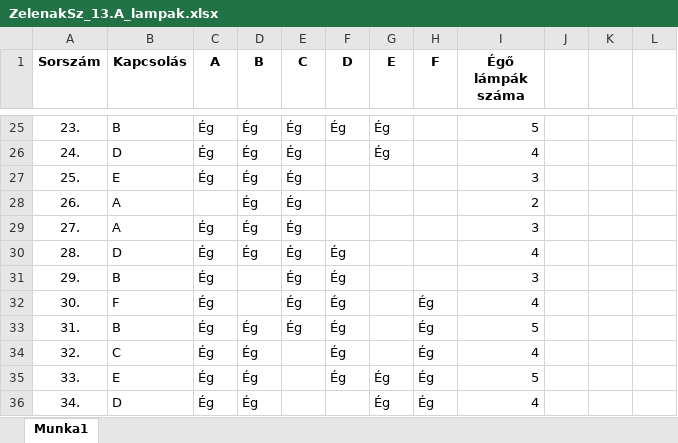
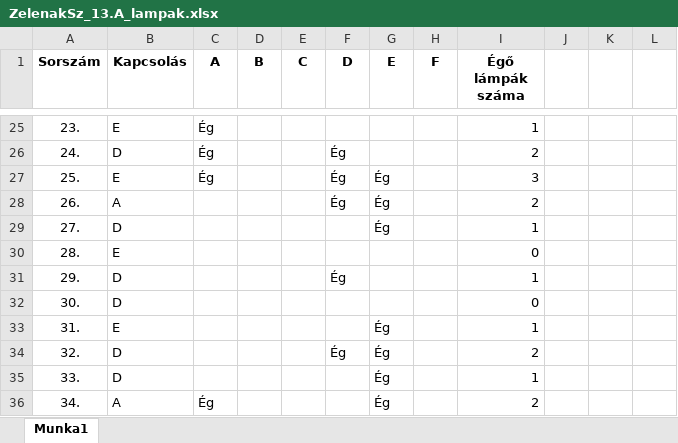
Before and after one commit to ZSzabolcs/2024-Majus-Emelt-Digkult, an Excel workbook: ZelenakSz_13.A_lampak.xlsx, sheet Munka1, drawn as a sheet; only a part is shown, gaps mark what is left out; values as stored, in another font and other column widths than the file's, no borders; conditional formats not drawn; the diff covers the shown part only; the diff names each change by its address in the sheet, - before the commit and + after, or states it on an @@ line.

```diff
--- a/ZelenakSz_13.A_lampak.xlsx (sheet Munka1)
+++ b/ZelenakSz_13.A_lampak.xlsx (sheet Munka1)
-B25 (Kapcsolás): B
+B25 (Kapcsolás): E
-D25:D30 (B): Ég
+D25:D30 (B): (empty)
-E25:E33 (C): Ég
+E25:E33 (C): (empty)
-F25 (D): Ég
+F25 (D): (empty)
-G25:G26 (E): Ég
+G25:G26 (E): (empty)
-I25 (Égő lámpák száma): 5
+I25 (Égő lámpák száma): 1
-F26:F28 (D): (empty)
+F26:F28 (D): Ég
-I26 (Égő lámpák száma): 4
+I26 (Égő lámpák száma): 2
-G27:G29 (E): (empty)
+G27:G29 (E): Ég
-B29 (Kapcsolás): A
+B29 (Kapcsolás): D
-C29:C35 (A): Ég
+C29:C35 (A): (empty)
-I29 (Égő lámpák száma): 3
+I29 (Égő lámpák száma): 1
-B30 (Kapcsolás): D
+B30 (Kapcsolás): E
-F30 (D): Ég
+F30 (D): (empty)
-I30 (Égő lámpák száma): 4
+I30 (Égő lámpák száma): 0
-B31 (Kapcsolás): B
+B31 (Kapcsolás): D
-I31 (Égő lámpák száma): 3
+I31 (Égő lámpák száma): 1
-B32 (Kapcsolás): F
+B32 (Kapcsolás): D
-F32:F33 (D): Ég
+F32:F33 (D): (empty)
-H32:H36 (F): Ég
+H32:H36 (F): (empty)
-I32 (Égő lámpák száma): 4
+I32 (Égő lámpák száma): 0
-B33 (Kapcsolás): B
+B33 (Kapcsolás): E
-D33:D36 (B): Ég
+D33:D36 (B): (empty)
-G33:G34 (E): (empty)
+G33:G34 (E): Ég
-I33 (Égő lámpák száma): 5
+I33 (Égő lámpák száma): 1
-B34 (Kapcsolás): C
+B34 (Kapcsolás): D
-I34 (Égő lámpák száma): 4
+I34 (Égő lámpák száma): 2
-B35 (Kapcsolás): E
+B35 (Kapcsolás): D
-F35 (D): Ég
+F35 (D): (empty)
-I35 (Égő lámpák száma): 5
+I35 (Égő lámpák száma): 1
-B36 (Kapcsolás): D
+B36 (Kapcsolás): A
-I36 (Égő lámpák száma): 4
+I36 (Égő lámpák száma): 2
```
Also changed, not shown: 397 edited cells and cell formats elsewhere in this sheet.
